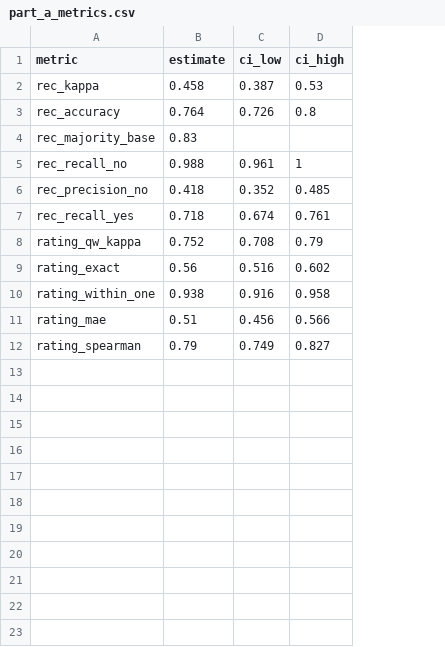
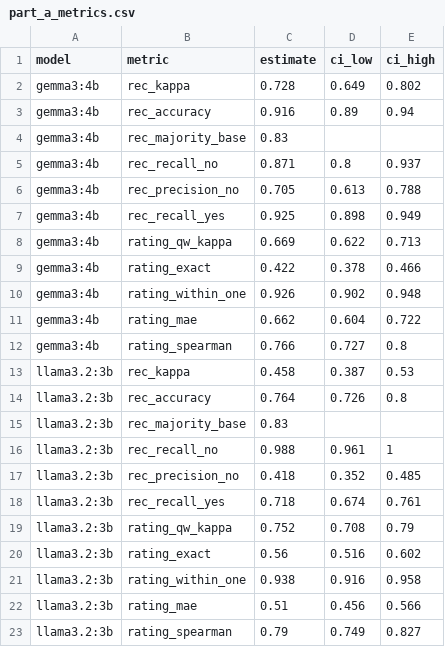
Before and after one commit to riyavdutta/llm-annotation-validation, a CSV file: outputs/part_a_metrics.csv, drawn as a sheet; the diff names each change by its address in the sheet, - before the commit and + after, or states it on an @@ line.

Commit message:
Add gemma3:4b Part A results and prepare Part B
- Run Part A on gemma3:4b with the unchanged prompt. Recommendation kappa
  0.73 (llama 0.46); rating weighted kappa 0.67 (llama 0.75). Neither
  model is better on both tasks; both under-predict ratings.
- Run and evaluation scripts now take any model; per-model output files.
- Add codebook v0 (cue definitions, decisions D1-D3 pending approval) and
  the Part B prompt.
- Add Part B run, agreement and helpfulness scripts, written before any
  Part B results.
- Log session 6.

```diff
--- a/outputs/part_a_metrics.csv
+++ b/outputs/part_a_metrics.csv
+column A (model), rows 13-23: all llama3.2:3b
+row 2: gemma3:4b | rec_kappa | 0.728 | 0.649 | 0.802
+row 3: gemma3:4b | rec_accuracy | 0.916 | 0.89 | 0.94
+row 4: gemma3:4b | rec_majority_base | 0.83
+row 5: gemma3:4b | rec_recall_no | 0.871 | 0.8 | 0.937
+row 6: gemma3:4b | rec_precision_no | 0.705 | 0.613 | 0.788
+row 7: gemma3:4b | rec_recall_yes | 0.925 | 0.898 | 0.949
+row 8: gemma3:4b | rating_qw_kappa | 0.669 | 0.622 | 0.713
+row 9: gemma3:4b | rating_exact | 0.422 | 0.378 | 0.466
+row 10: gemma3:4b | rating_within_one | 0.926 | 0.902 | 0.948
+row 11: gemma3:4b | rating_mae | 0.662 | 0.604 | 0.722
+row 12: gemma3:4b | rating_spearman | 0.766 | 0.727 | 0.8
```
Also changed, not shown: 18 other files.
